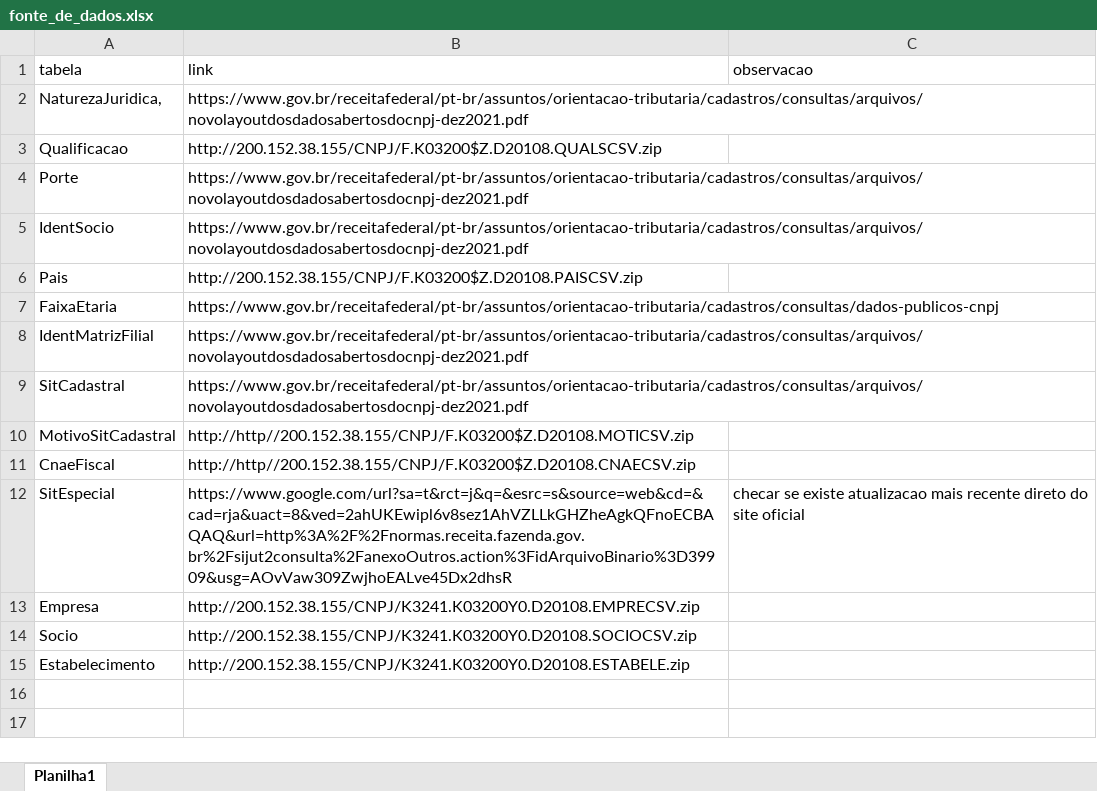
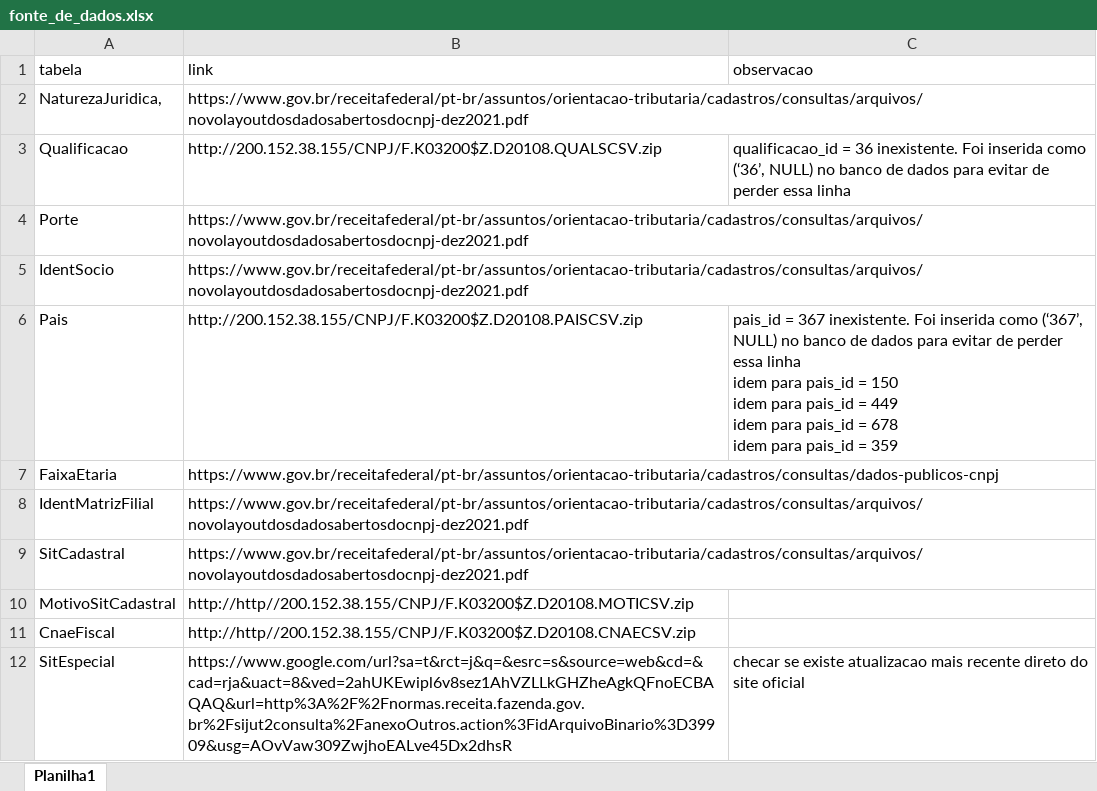
Before and after one commit to eztranho/roit, an Excel workbook: sql/fonte_de_dados.xlsx, sheet Planilha1, drawn as a sheet; only a part is shown; the shorter side is filled out with more unchanged rows; values as stored, in another font and other column widths than the file's, no borders; ↵ is a line break in a cell; the diff names each change by its address in the sheet, - before the commit and + after, or states it on an @@ line.

Commit message:
fix: altera schema para permitir insercao de dados mesmo que estejam inconsistentes com as regras de negocio da Receita Federal

```diff
--- a/sql/fonte_de_dados.xlsx (sheet Planilha1)
+++ b/sql/fonte_de_dados.xlsx (sheet Planilha1)
-C3 (observacao): (empty)
+C3 (observacao): qualificacao_id = 36 inexistente. Foi inserida como (‘36’, NULL) no banco de dados para evitar de perder essa linha
-C6 (observacao): (empty)
+C6 (observacao): pais_id = 367 inexistente. Foi inserida como (‘367’, NULL) no banco de dados para evitar de perder essa linha ↵ idem para pais_id = 150 ↵ idem para pais_id = 449 ↵ idem para pais_id = 678 ↵ idem para pais_id = 359
```
Also changed, not shown: 2 other files.
